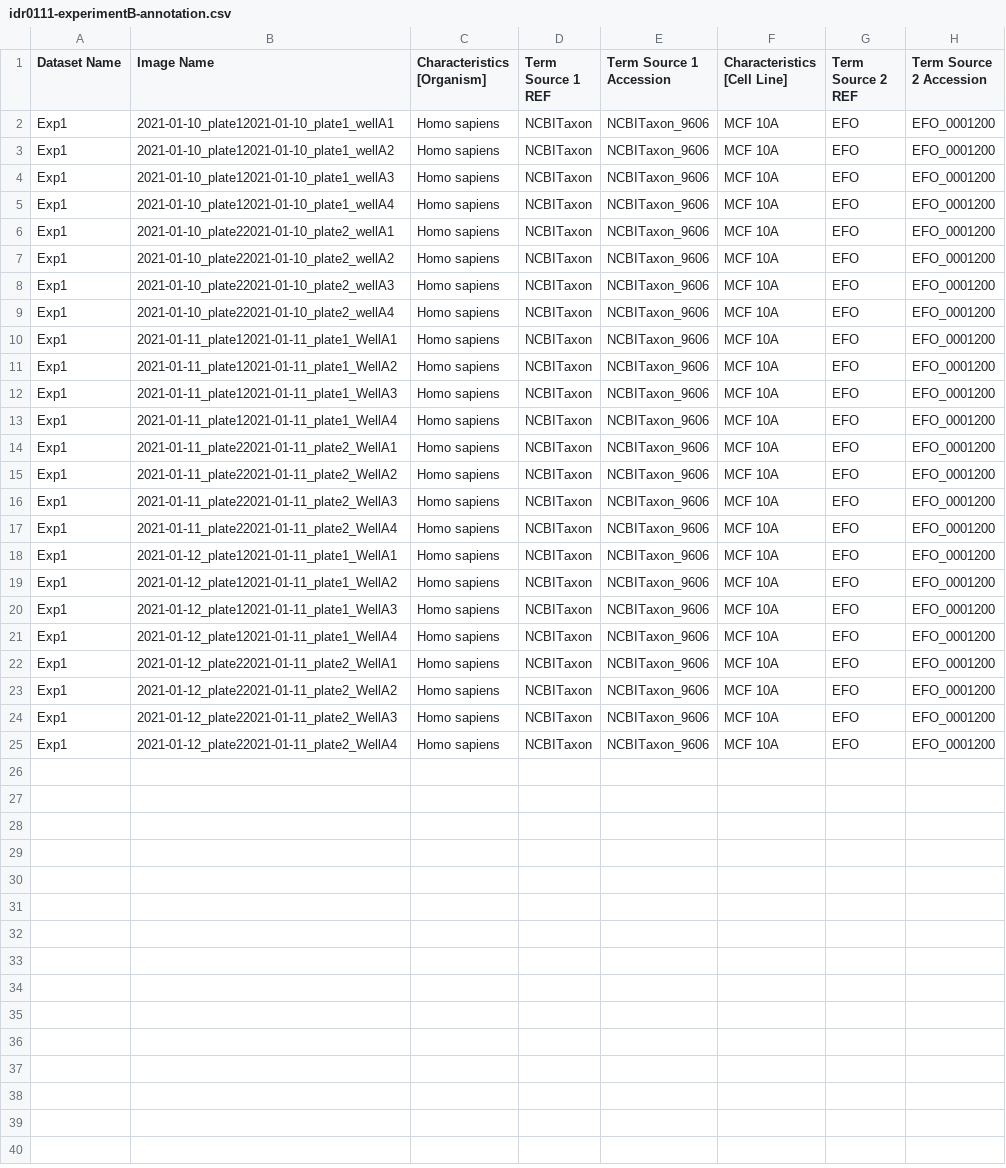
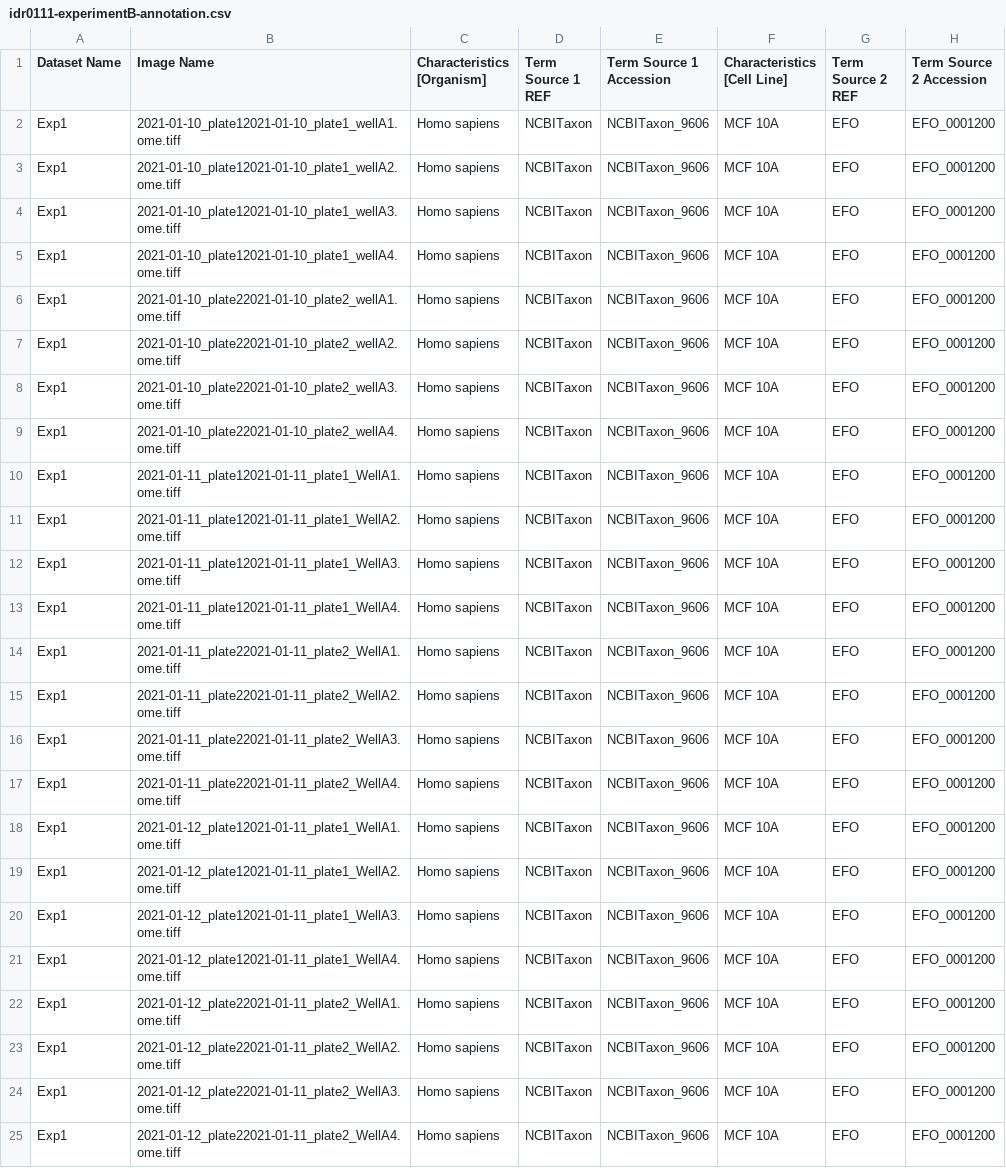
Before and after one commit to IDR/idr0111-lee-cellmigration, a CSV file: experimentB/idr0111-experimentB-annotation.csv, drawn as a sheet; only a part is shown; the diff names each change by its address in the sheet, - before the commit and + after, or states it on an @@ line.

```diff
--- a/experimentB/idr0111-experimentB-annotation.csv
+++ b/experimentB/idr0111-experimentB-annotation.csv
-B2 (Image Name): 2021-01-10_plate12021-01-10_plate1_wellA1
+B2 (Image Name): 2021-01-10_plate12021-01-10_plate1_wellA1.ome.tiff
-B3 (Image Name): 2021-01-10_plate12021-01-10_plate1_wellA2
+B3 (Image Name): 2021-01-10_plate12021-01-10_plate1_wellA2.ome.tiff
-B4 (Image Name): 2021-01-10_plate12021-01-10_plate1_wellA3
+B4 (Image Name): 2021-01-10_plate12021-01-10_plate1_wellA3.ome.tiff
-B5 (Image Name): 2021-01-10_plate12021-01-10_plate1_wellA4
+B5 (Image Name): 2021-01-10_plate12021-01-10_plate1_wellA4.ome.tiff
-B6 (Image Name): 2021-01-10_plate22021-01-10_plate2_wellA1
+B6 (Image Name): 2021-01-10_plate22021-01-10_plate2_wellA1.ome.tiff
-B7 (Image Name): 2021-01-10_plate22021-01-10_plate2_wellA2
+B7 (Image Name): 2021-01-10_plate22021-01-10_plate2_wellA2.ome.tiff
-B8 (Image Name): 2021-01-10_plate22021-01-10_plate2_wellA3
+B8 (Image Name): 2021-01-10_plate22021-01-10_plate2_wellA3.ome.tiff
-B9 (Image Name): 2021-01-10_plate22021-01-10_plate2_wellA4
+B9 (Image Name): 2021-01-10_plate22021-01-10_plate2_wellA4.ome.tiff
-B10 (Image Name): 2021-01-11_plate12021-01-11_plate1_WellA1
+B10 (Image Name): 2021-01-11_plate12021-01-11_plate1_WellA1.ome.tiff
-B11 (Image Name): 2021-01-11_plate12021-01-11_plate1_WellA2
+B11 (Image Name): 2021-01-11_plate12021-01-11_plate1_WellA2.ome.tiff
-B12 (Image Name): 2021-01-11_plate12021-01-11_plate1_WellA3
+B12 (Image Name): 2021-01-11_plate12021-01-11_plate1_WellA3.ome.tiff
-B13 (Image Name): 2021-01-11_plate12021-01-11_plate1_WellA4
+B13 (Image Name): 2021-01-11_plate12021-01-11_plate1_WellA4.ome.tiff
-B14 (Image Name): 2021-01-11_plate22021-01-11_plate2_WellA1
+B14 (Image Name): 2021-01-11_plate22021-01-11_plate2_WellA1.ome.tiff
-B15 (Image Name): 2021-01-11_plate22021-01-11_plate2_WellA2
+B15 (Image Name): 2021-01-11_plate22021-01-11_plate2_WellA2.ome.tiff
-B16 (Image Name): 2021-01-11_plate22021-01-11_plate2_WellA3
+B16 (Image Name): 2021-01-11_plate22021-01-11_plate2_WellA3.ome.tiff
-B17 (Image Name): 2021-01-11_plate22021-01-11_plate2_WellA4
+B17 (Image Name): 2021-01-11_plate22021-01-11_plate2_WellA4.ome.tiff
-B18 (Image Name): 2021-01-12_plate12021-01-11_plate1_WellA1
+B18 (Image Name): 2021-01-12_plate12021-01-11_plate1_WellA1.ome.tiff
-B19 (Image Name): 2021-01-12_plate12021-01-11_plate1_WellA2
+B19 (Image Name): 2021-01-12_plate12021-01-11_plate1_WellA2.ome.tiff
-B20 (Image Name): 2021-01-12_plate12021-01-11_plate1_WellA3
+B20 (Image Name): 2021-01-12_plate12021-01-11_plate1_WellA3.ome.tiff
-B21 (Image Name): 2021-01-12_plate12021-01-11_plate1_WellA4
+B21 (Image Name): 2021-01-12_plate12021-01-11_plate1_WellA4.ome.tiff
-B22 (Image Name): 2021-01-12_plate22021-01-11_plate2_WellA1
+B22 (Image Name): 2021-01-12_plate22021-01-11_plate2_WellA1.ome.tiff
-B23 (Image Name): 2021-01-12_plate22021-01-11_plate2_WellA2
+B23 (Image Name): 2021-01-12_plate22021-01-11_plate2_WellA2.ome.tiff
-B24 (Image Name): 2021-01-12_plate22021-01-11_plate2_WellA3
+B24 (Image Name): 2021-01-12_plate22021-01-11_plate2_WellA3.ome.tiff
-B25 (Image Name): 2021-01-12_plate22021-01-11_plate2_WellA4
+B25 (Image Name): 2021-01-12_plate22021-01-11_plate2_WellA4.ome.tiff
```
Also changed, not shown: experimentA/idr0111-experimentA-annotation.csv.
